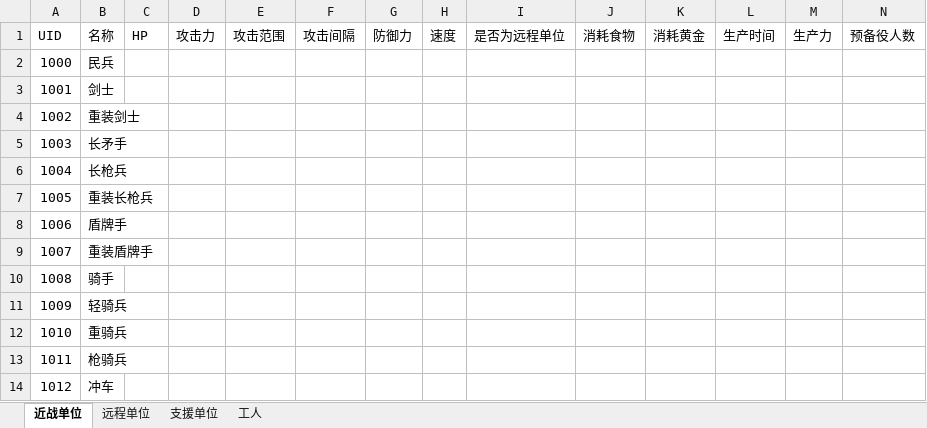
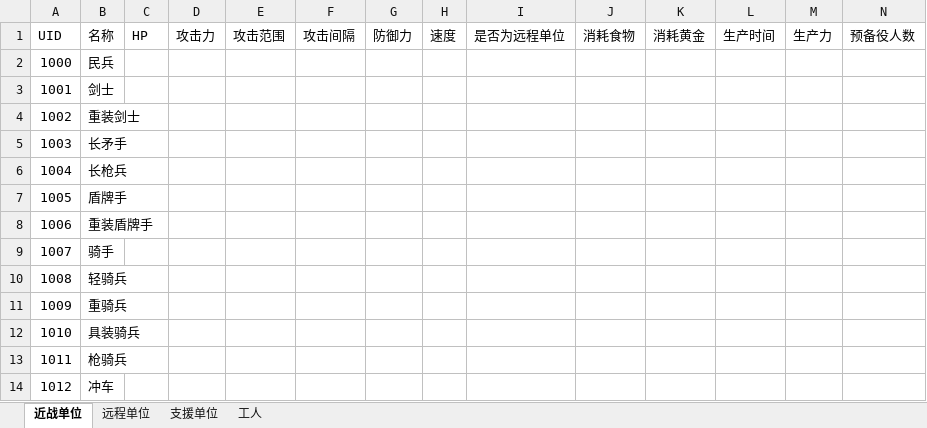
Before and after one commit to hrhgit/ToyEmpires, an Excel workbook: Assets/Documents/兵种设计/兵种设计表.xlsx, sheet 近战单位, drawn as a sheet; only a part is shown; values as stored, in another font and other column widths than the file's, no borders; removed rows and columns are numbered as before the commit, all else as after; rows hold the shown columns only; the diff names each change by its address in the sheet, - before the commit and + after, or states it on an @@ line.

```diff
--- a/Assets/Documents/兵种设计/兵种设计表.xlsx (sheet 近战单位)
+++ b/Assets/Documents/兵种设计/兵种设计表.xlsx (sheet 近战单位)
-row 7: 1005 | 重装长枪兵
@@ column A renumbered between rows 7 and 11 @@
+row 12: 1010 | 具装骑兵
```
Also changed, not shown: sheet 远程单位, 12 other files.
